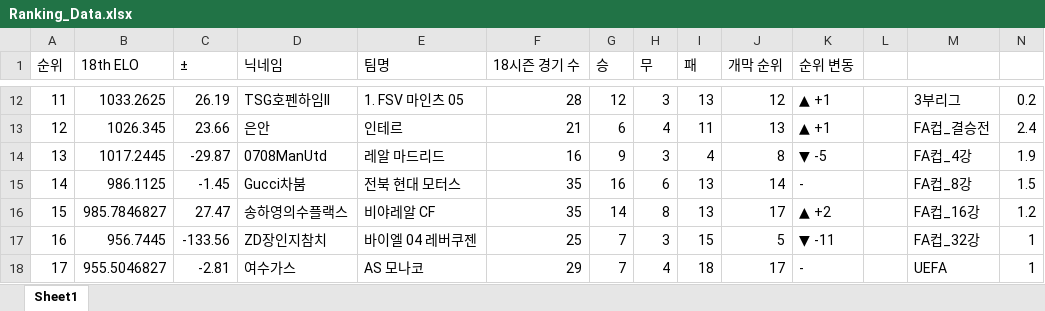
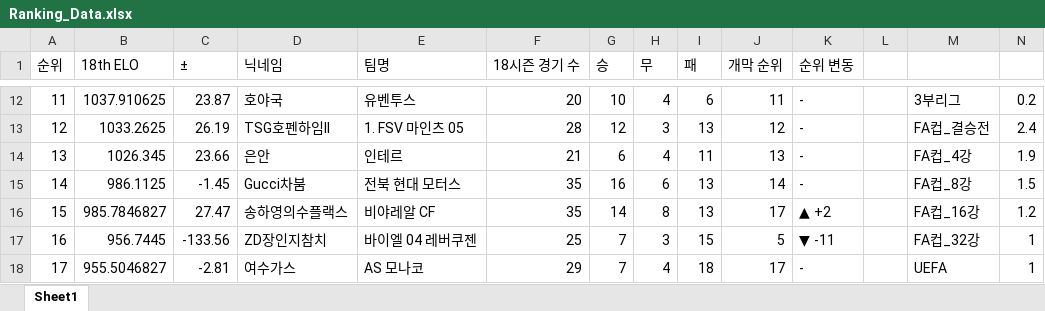
Before and after one commit to xldyxl/all-star-league, an Excel workbook: Ranking_Data.xlsx, sheet Sheet1, drawn as a sheet; only a part is shown, gaps mark what is left out; values as stored, in another font and other column widths than the file's, no borders; the diff covers the shown part only; the diff names each change by its address in the sheet, - before the commit and + after, or states it on an @@ line.

```diff
--- a/Ranking_Data.xlsx (sheet Sheet1)
+++ b/Ranking_Data.xlsx (sheet Sheet1)
-B12 (18th ELO): 1033.2625
+B12 (18th ELO): 1037.910625
-C12 (±): 26.19
+C12 (±): 23.87
-D12 (닉네임): TSG호펜하임II
+D12 (닉네임): 호야국
-E12 (팀명): 1. FSV 마인츠 05
+E12 (팀명): 유벤투스
-F12 (18시즌 경기 수): 28
+F12 (18시즌 경기 수): 20
-G12 (승): 12
+G12 (승): 10
-H12 (무): 3
+H12 (무): 4
-I12 (패): 13
+I12 (패): 6
-J12 (개막 순위): 12
+J12 (개막 순위): 11
-K12:K13 (순위 변동): ▲ +1
+K12:K13 (순위 변동): -
-B13 (18th ELO): 1026.345
+B13 (18th ELO): 1033.2625
-C13 (±): 23.66
+C13 (±): 26.19
-D13 (닉네임): 은안
+D13 (닉네임): TSG호펜하임II
-E13 (팀명): 인테르
+E13 (팀명): 1. FSV 마인츠 05
-F13 (18시즌 경기 수): 21
+F13 (18시즌 경기 수): 28
-G13 (승): 6
+G13 (승): 12
-H13 (무): 4
+H13 (무): 3
-I13 (패): 11
+I13 (패): 13
-J13 (개막 순위): 13
+J13 (개막 순위): 12
-B14 (18th ELO): 1017.2445
+B14 (18th ELO): 1026.345
-C14 (±): -29.87
+C14 (±): 23.66
-D14 (닉네임): 0708ManUtd
+D14 (닉네임): 은안
-E14 (팀명): 레알 마드리드
+E14 (팀명): 인테르
-F14 (18시즌 경기 수): 16
+F14 (18시즌 경기 수): 21
-G14 (승): 9
+G14 (승): 6
-H14 (무): 3
+H14 (무): 4
-I14 (패): 4
+I14 (패): 11
-J14 (개막 순위): 8
+J14 (개막 순위): 13
-K14 (순위 변동): ▼ -5
+K14 (순위 변동): -
```
Also changed, not shown: 32 edited cells elsewhere in this sheet, 7 other files.
